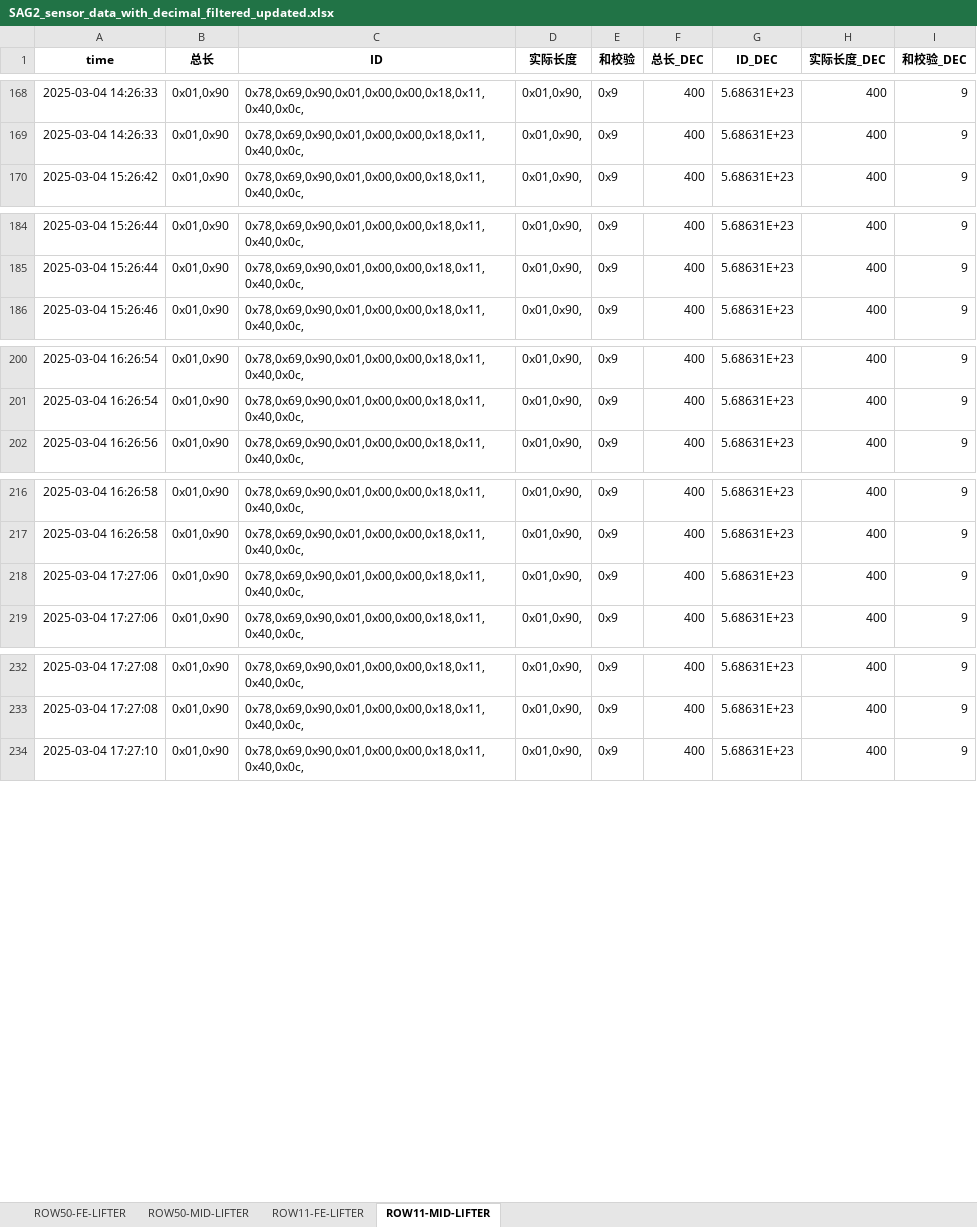
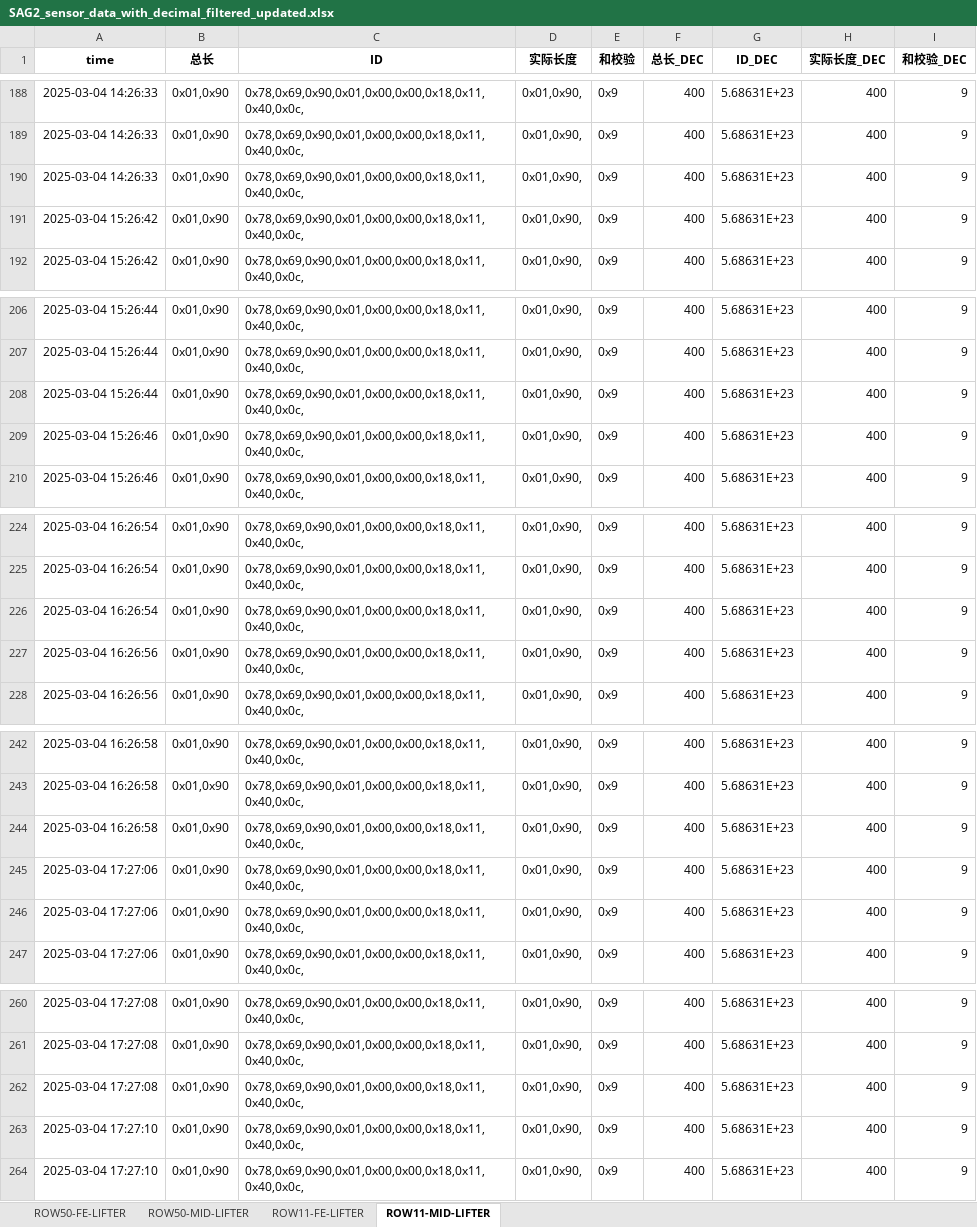
Before and after one commit to weichencsu/ammanexperiment, an Excel workbook: sensorCSV/SAG2_sensor_data_with_decimal_filtered_updated.xlsx, sheet ROW11-MID-LIFTER, drawn as a sheet; only a part is shown, gaps mark what is left out; values as stored, in another font and other column widths than the file's, no borders; the diff covers the shown part only; the diff names each change by its address in the sheet, - before the commit and + after, or states it on an @@ line.

```diff
--- a/sensorCSV/SAG2_sensor_data_with_decimal_filtered_updated.xlsx (sheet ROW11-MID-LIFTER)
+++ b/sensorCSV/SAG2_sensor_data_with_decimal_filtered_updated.xlsx (sheet ROW11-MID-LIFTER)
+row 190: 2025-03-04 14:26:33 | 0x01,0x90 | 0x78,0x69,0x90,0x01,0x00,0x00,0x18,0x11,0x40,0x0c, | 0x01,0x90, | 0x9 | 400 | 5.68631E+23 | 400 | 9
+row 191: 2025-03-04 15:26:42 | 0x01,0x90 | 0x78,0x69,0x90,0x01,0x00,0x00,0x18,0x11,0x40,0x0c, | 0x01,0x90, | 0x9 | 400 | 5.68631E+23 | 400 | 9
+row 208: 2025-03-04 15:26:44 | 0x01,0x90 | 0x78,0x69,0x90,0x01,0x00,0x00,0x18,0x11,0x40,0x0c, | 0x01,0x90, | 0x9 | 400 | 5.68631E+23 | 400 | 9
+row 209: 2025-03-04 15:26:46 | 0x01,0x90 | 0x78,0x69,0x90,0x01,0x00,0x00,0x18,0x11,0x40,0x0c, | 0x01,0x90, | 0x9 | 400 | 5.68631E+23 | 400 | 9
+row 226: 2025-03-04 16:26:54 | 0x01,0x90 | 0x78,0x69,0x90,0x01,0x00,0x00,0x18,0x11,0x40,0x0c, | 0x01,0x90, | 0x9 | 400 | 5.68631E+23 | 400 | 9
+row 227: 2025-03-04 16:26:56 | 0x01,0x90 | 0x78,0x69,0x90,0x01,0x00,0x00,0x18,0x11,0x40,0x0c, | 0x01,0x90, | 0x9 | 400 | 5.68631E+23 | 400 | 9
+row 244: 2025-03-04 16:26:58 | 0x01,0x90 | 0x78,0x69,0x90,0x01,0x00,0x00,0x18,0x11,0x40,0x0c, | 0x01,0x90, | 0x9 | 400 | 5.68631E+23 | 400 | 9
+row 245: 2025-03-04 17:27:06 | 0x01,0x90 | 0x78,0x69,0x90,0x01,0x00,0x00,0x18,0x11,0x40,0x0c, | 0x01,0x90, | 0x9 | 400 | 5.68631E+23 | 400 | 9
+row 262: 2025-03-04 17:27:08 | 0x01,0x90 | 0x78,0x69,0x90,0x01,0x00,0x00,0x18,0x11,0x40,0x0c, | 0x01,0x90, | 0x9 | 400 | 5.68631E+23 | 400 | 9
+row 263: 2025-03-04 17:27:10 | 0x01,0x90 | 0x78,0x69,0x90,0x01,0x00,0x00,0x18,0x11,0x40,0x0c, | 0x01,0x90, | 0x9 | 400 | 5.68631E+23 | 400 | 9
```
Also changed, not shown: 56 added rows elsewhere in this sheet, sheet ROW11-FE-LIFTER, sheet ROW50-MID-LIFTER, sheet ROW50-FE-LIFTER.
